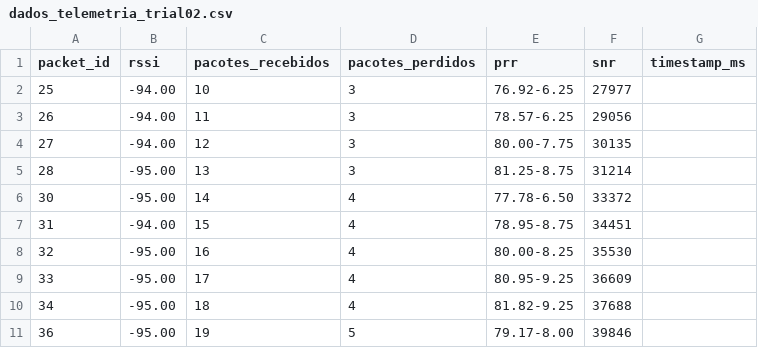
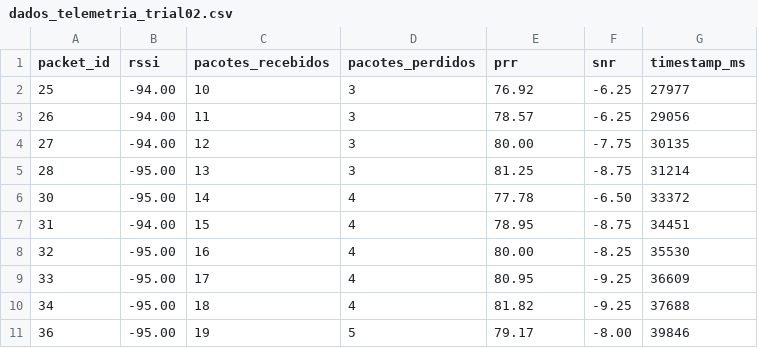
Before and after one commit to Potiguar-Rocket-Design/Telemetria, a CSV file: coletas/teste 300m (Rua Das Engenharias)/dados_telemetria_trial02.csv, drawn as a sheet; only a part is shown; the diff covers the shown part only.

```diff
--- a/coletas/teste 300m (Rua Das Engenharias)/dados_telemetria_trial02.csv
+++ b/coletas/teste 300m (Rua Das Engenharias)/dados_telemetria_trial02.csv
@@ -1,11 +1,11 @@
 packet_id;rssi;pacotes_recebidos;pacotes_perdidos;prr;snr;timestamp_ms
-25;-94.00;10;3;76.92-6.25;27977;
-26;-94.00;11;3;78.57-6.25;29056;
-27;-94.00;12;3;80.00-7.75;30135;
-28;-95.00;13;3;81.25-8.75;31214;
-30;-95.00;14;4;77.78-6.50;33372;
-31;-94.00;15;4;78.95-8.75;34451;
-32;-95.00;16;4;80.00-8.25;35530;
-33;-95.00;17;4;80.95-9.25;36609;
-34;-95.00;18;4;81.82-9.25;37688;
-36;-95.00;19;5;79.17-8.00;39846;
+25;-94.00;10;3;76.92;-6.25;27977;
+26;-94.00;11;3;78.57;-6.25;29056;
+27;-94.00;12;3;80.00;-7.75;30135;
+28;-95.00;13;3;81.25;-8.75;31214;
+30;-95.00;14;4;77.78;-6.50;33372;
+31;-94.00;15;4;78.95;-8.75;34451;
+32;-95.00;16;4;80.00;-8.25;35530;
+33;-95.00;17;4;80.95;-9.25;36609;
+34;-95.00;18;4;81.82;-9.25;37688;
+36;-95.00;19;5;79.17;-8.00;39846;
```
Also changed, not shown: 24 edited cells elsewhere in this file, coletas/Praia/teste 500m/dados_telemetria(3) trial04.csv, coletas/dados de teste UFRN/trial_02/trial02.csv, 7 other files.
